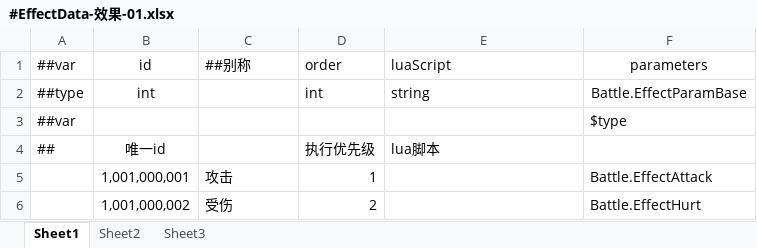
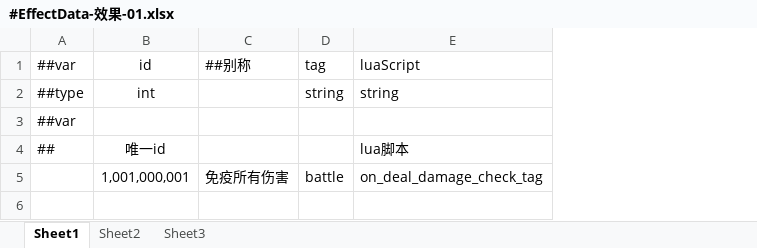
Before and after one commit to Aralf-Z/Sanmon-Shosetsu, an Excel workbook: table_config/_tables/Battle/#EffectData-效果-01.xlsx, sheet Sheet1, drawn as a sheet; values as stored, in another font and other column widths than the file's, no borders; removed rows and columns are numbered as before the commit, all else as after; the diff names each change by its address in the sheet, - before the commit and + after, or states it on an @@ line.

Commit message:
[wip] attack pipline 9

```diff
--- a/table_config/_tables/Battle/#EffectData-效果-01.xlsx (sheet Sheet1)
+++ b/table_config/_tables/Battle/#EffectData-效果-01.xlsx (sheet Sheet1)
-column D, rows 1-5: order | int |  | 执行优先级 | 1
+column D, rows 1-5: tag | string |  |  | battle
-column F, rows 1-5: parameters | Battle.EffectParamBase | $type |  | Battle.EffectAttack
-C5: 攻击
+C5: 免疫所有伤害
-E5: (empty)
+E5: on_deal_damage_check_tag
-row 6:  | 1,001,000,002 | 受伤 | 2 |  | Battle.EffectHurt
```
Also changed, not shown: table_config/_tables/__enums__.xlsx, 18 other files.
